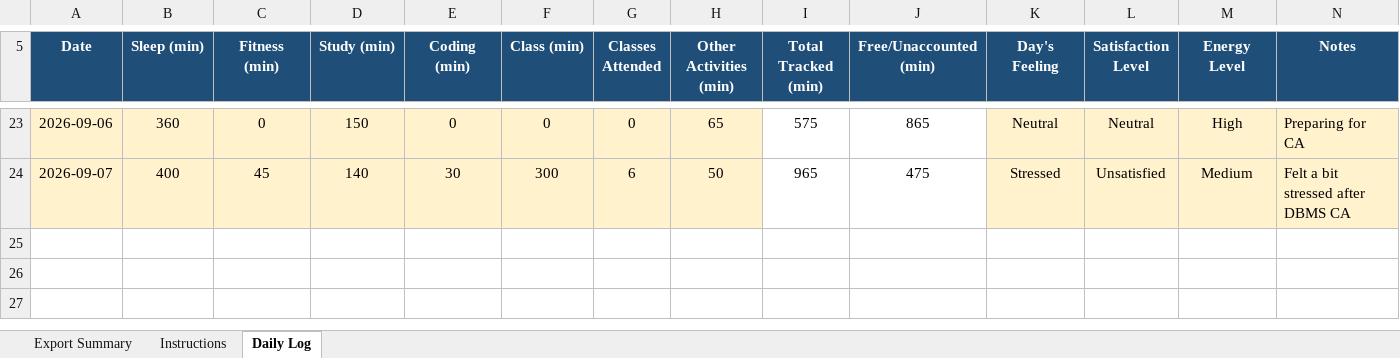
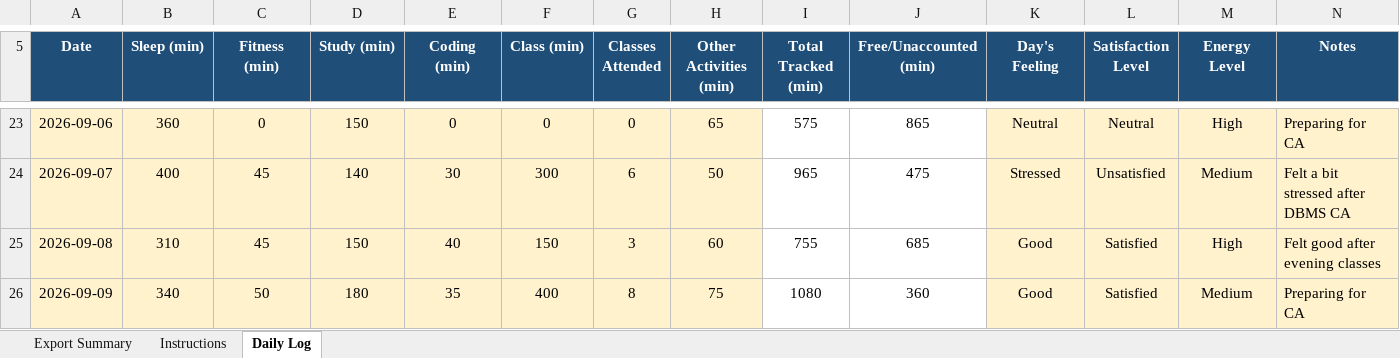
Before and after one commit to Aryanyadav28/cap776, an Excel workbook: 12623168.xlsx, sheet Daily Log, drawn as a sheet; only a part is shown, gaps mark what is left out; values as stored, in another font and other column widths than the file's, no borders; conditional formats not drawn; the diff names each change by its address in the sheet, - before the commit and + after, or states it on an @@ line.

Commit message:
updated daily log

```diff
--- a/12623168.xlsx (sheet Daily Log)
+++ b/12623168.xlsx (sheet Daily Log)
+row 25: 2026-09-08 | 310 | 45 | 150 | 40 | 150 | 3 | 60 | 755 | 685 | Good | Satisfied | High | Felt good after evening classes
+row 26: 2026-09-09 | 340 | 50 | 180 | 35 | 400 | 8 | 75 | 1080 | 360 | Good | Satisfied | Medium | Preparing for CA
```
